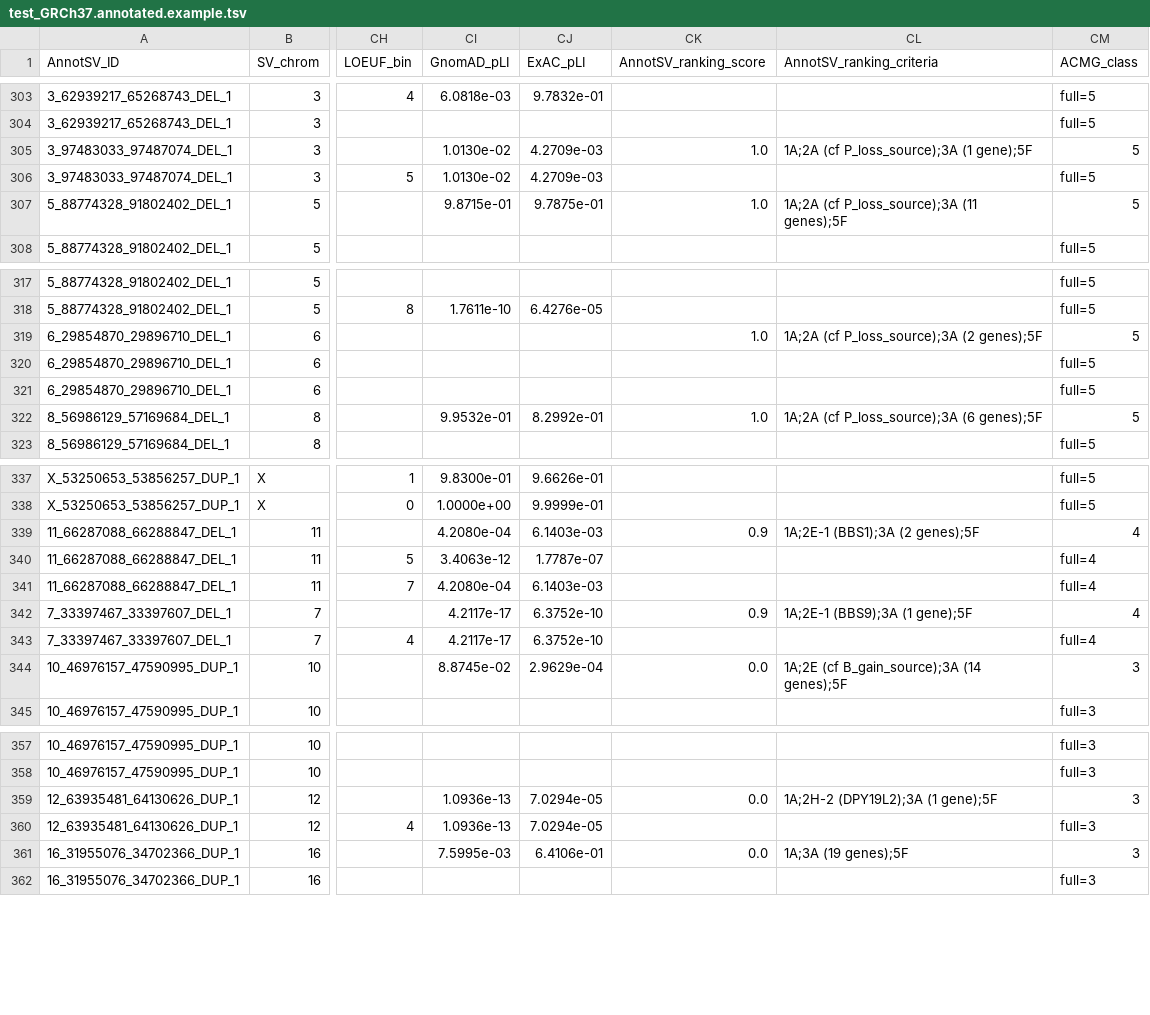
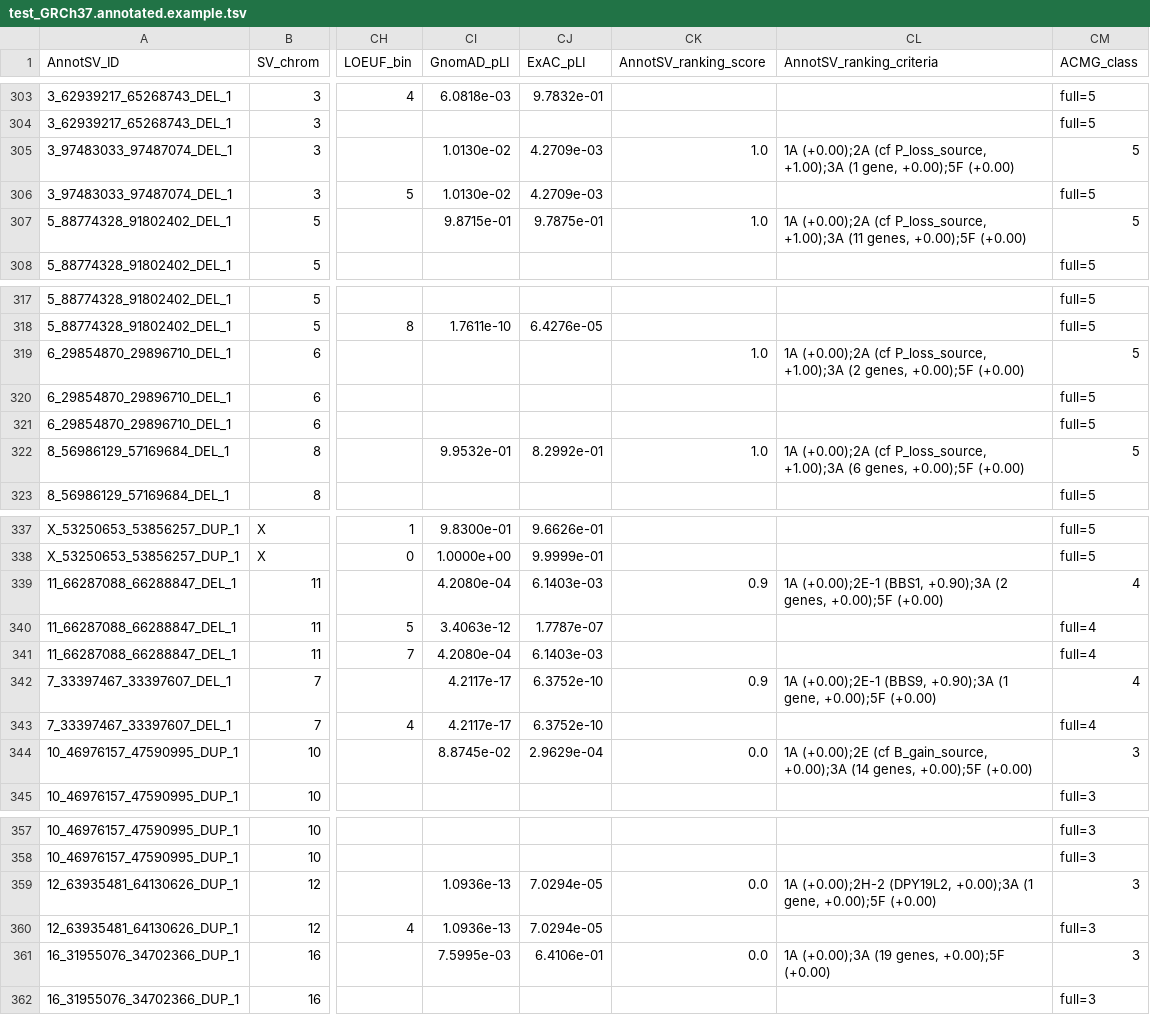
Before and after one commit to lgmgeo/AnnotSV, a TSV file: share/doc/AnnotSV/Example/test_GRCh37.annotated.example.tsv, drawn as a sheet; only a part is shown, gaps mark what is left out; the diff covers the shown part only; the diff names each change by its address in the sheet, - before the commit and + after, or states it on an @@ line.

```diff
--- a/share/doc/AnnotSV/Example/test_GRCh37.annotated.example.tsv
+++ b/share/doc/AnnotSV/Example/test_GRCh37.annotated.example.tsv
-CL305 (AnnotSV_ranking_criteria): 1A;2A (cf P_loss_source);3A (1 gene);5F
+CL305 (AnnotSV_ranking_criteria): 1A (+0.00);2A (cf P_loss_source, +1.00);3A (1 gene, +0.00);5F (+0.00)
-CL307 (AnnotSV_ranking_criteria): 1A;2A (cf P_loss_source);3A (11 genes);5F
+CL307 (AnnotSV_ranking_criteria): 1A (+0.00);2A (cf P_loss_source, +1.00);3A (11 genes, +0.00);5F (+0.00)
-CL319 (AnnotSV_ranking_criteria): 1A;2A (cf P_loss_source);3A (2 genes);5F
+CL319 (AnnotSV_ranking_criteria): 1A (+0.00);2A (cf P_loss_source, +1.00);3A (2 genes, +0.00);5F (+0.00)
-CL322 (AnnotSV_ranking_criteria): 1A;2A (cf P_loss_source);3A (6 genes);5F
+CL322 (AnnotSV_ranking_criteria): 1A (+0.00);2A (cf P_loss_source, +1.00);3A (6 genes, +0.00);5F (+0.00)
-CL339 (AnnotSV_ranking_criteria): 1A;2E-1 (BBS1);3A (2 genes);5F
+CL339 (AnnotSV_ranking_criteria): 1A (+0.00);2E-1 (BBS1, +0.90);3A (2 genes, +0.00);5F (+0.00)
-CL342 (AnnotSV_ranking_criteria): 1A;2E-1 (BBS9);3A (1 gene);5F
+CL342 (AnnotSV_ranking_criteria): 1A (+0.00);2E-1 (BBS9, +0.90);3A (1 gene, +0.00);5F (+0.00)
-CL344 (AnnotSV_ranking_criteria): 1A;2E (cf B_gain_source);3A (14 genes);5F
+CL344 (AnnotSV_ranking_criteria): 1A (+0.00);2E (cf B_gain_source, +0.00);3A (14 genes, +0.00);5F (+0.00)
-CL359 (AnnotSV_ranking_criteria): 1A;2H-2 (DPY19L2);3A (1 gene);5F
+CL359 (AnnotSV_ranking_criteria): 1A (+0.00);2H-2 (DPY19L2, +0.00);3A (1 gene, +0.00);5F (+0.00)
-CL361 (AnnotSV_ranking_criteria): 1A;3A (19 genes);5F
+CL361 (AnnotSV_ranking_criteria): 1A (+0.00);3A (19 genes, +0.00);5F (+0.00)
```
Also changed, not shown: 32 edited cells elsewhere in this file, 31 other files.
